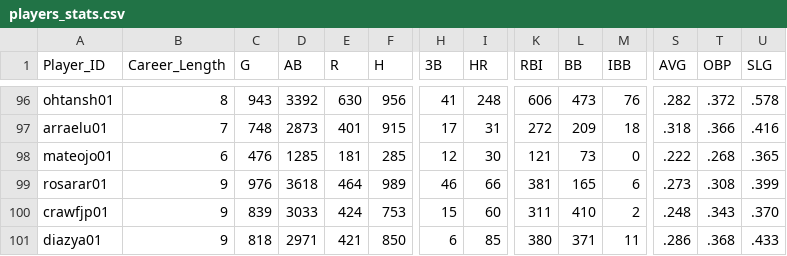
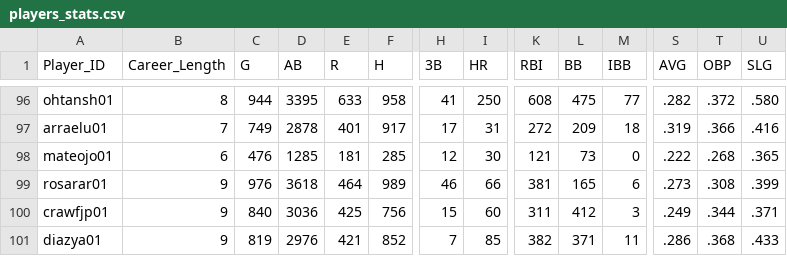
Before and after one commit to ElenaCherpakova/capstone-data-analysis-visualization, a CSV file: csv/players_stats.csv, drawn as a sheet; only a part is shown, gaps mark what is left out; the diff covers the shown part only; the diff names each change by its address in the sheet, - before the commit and + after, or states it on an @@ line.

```diff
--- a/csv/players_stats.csv
+++ b/csv/players_stats.csv
-C96 (G): 943
+C96 (G): 944
-D96 (AB): 3392
+D96 (AB): 3395
-E96 (R): 630
+E96 (R): 633
-F96 (H): 956
+F96 (H): 958
-I96 (HR): 248
+I96 (HR): 250
-K96 (RBI): 606
+K96 (RBI): 608
-L96 (BB): 473
+L96 (BB): 475
-M96 (IBB): 76
+M96 (IBB): 77
-U96 (SLG): .578
+U96 (SLG): .580
-C97 (G): 748
+C97 (G): 749
-D97 (AB): 2873
+D97 (AB): 2878
-F97 (H): 915
+F97 (H): 917
-S97 (AVG): .318
+S97 (AVG): .319
-C100 (G): 839
+C100 (G): 840
-D100 (AB): 3033
+D100 (AB): 3036
-E100 (R): 424
+E100 (R): 425
-F100 (H): 753
+F100 (H): 756
-L100 (BB): 410
+L100 (BB): 412
-M100 (IBB): 2
+M100 (IBB): 3
-S100 (AVG): .248
+S100 (AVG): .249
-T100 (OBP): .343
+T100 (OBP): .344
-U100 (SLG): .370
+U100 (SLG): .371
-C101 (G): 818
+C101 (G): 819
-D101 (AB): 2971
+D101 (AB): 2976
-F101 (H): 850
+F101 (H): 852
-H101 (3B): 6
+H101 (3B): 7
-K101 (RBI): 380
+K101 (RBI): 382
```
Also changed, not shown: 110 edited cells elsewhere in this file, csv/players.csv, 4 other files.
